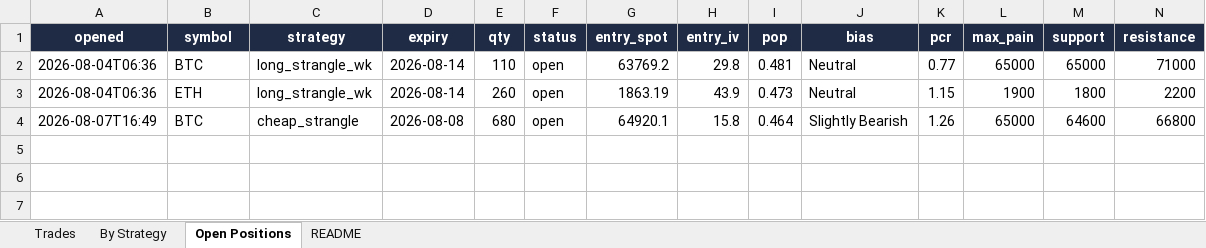
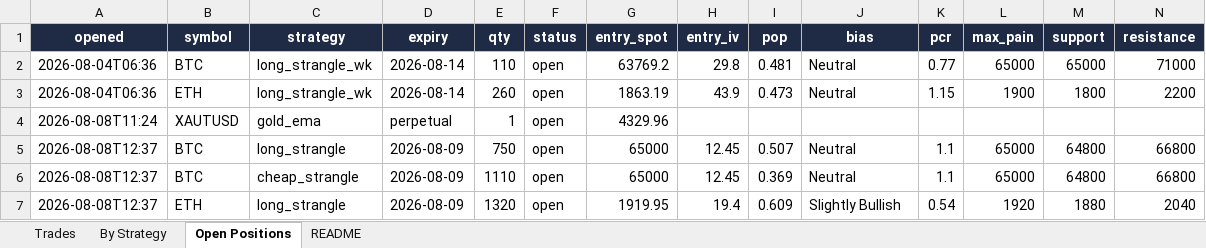
Before and after one commit to Ayushtambi2011/deltahedge-bot, an Excel workbook: OUTPUT FILE.xlsx, sheet Open Positions, drawn as a sheet; only a part is shown; values as stored, in another font and other column widths than the file's, no borders; removed rows and columns are numbered as before the commit, all else as after; rows hold the shown columns only; the diff names each change by its address in the sheet, - before the commit and + after, or states it on an @@ line.

```diff
--- a/OUTPUT FILE.xlsx (sheet Open Positions)
+++ b/OUTPUT FILE.xlsx (sheet Open Positions)
-row 4: 2026-08-07T16:49 | BTC | cheap_strangle | 2026-08-08 | 680 | open | 64920.1 | 15.8 | 0.464 | Slightly Bearish | 1.26 | 65000 | 64600 | 66800
+row 4: 2026-08-08T11:24 | XAUTUSD | gold_ema | perpetual | 1 | open | 4329.96
+row 5: 2026-08-08T12:37 | BTC | long_strangle | 2026-08-09 | 750 | open | 65000 | 12.45 | 0.507 | Neutral | 1.1 | 65000 | 64800 | 66800
+row 6: 2026-08-08T12:37 | BTC | cheap_strangle | 2026-08-09 | 1110 | open | 65000 | 12.45 | 0.369 | Neutral | 1.1 | 65000 | 64800 | 66800
+row 7: 2026-08-08T12:37 | ETH | long_strangle | 2026-08-09 | 1320 | open | 1919.95 | 19.4 | 0.609 | Slightly Bullish | 0.54 | 1920 | 1880 | 2040
```
Also changed, not shown: sheet Trades, sheet By Strategy, sheet README, 1 other file.
